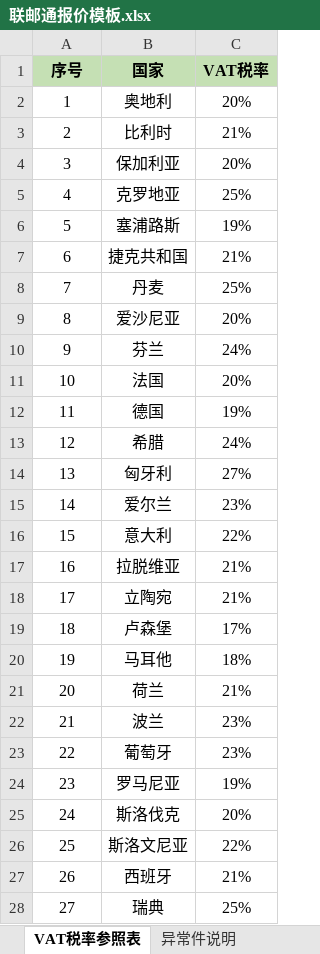
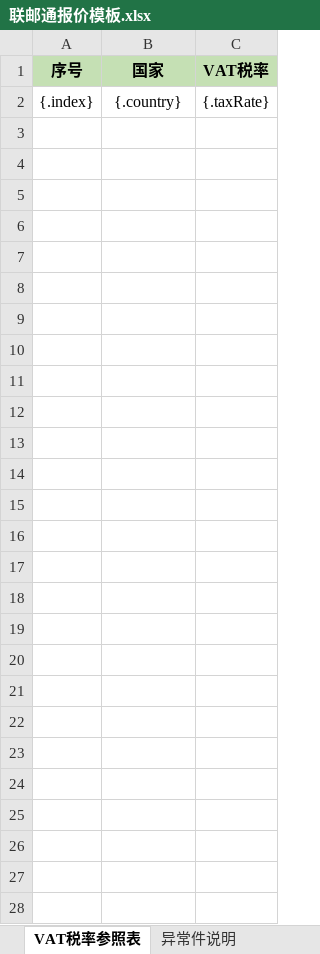
Before and after one commit to lsjkobe/lsj-study, an Excel workbook: lsj-study-excel/lsj-study-excel-biz/src/main/resources/temp/excel/联邮通报价模板.xlsx, sheet VAT税率参照表, drawn as a sheet; values as stored, in another font and other column widths than the file's, no borders; removed rows and columns are numbered as before the commit, all else as after; the diff names each change by its address in the sheet, - before the commit and + after, or states it on an @@ line.

```diff
--- a/lsj-study-excel/lsj-study-excel-biz/src/main/resources/temp/excel/联邮通报价模板.xlsx (sheet VAT税率参照表)
+++ b/lsj-study-excel/lsj-study-excel-biz/src/main/resources/temp/excel/联邮通报价模板.xlsx (sheet VAT税率参照表)
-row 2: 1 | 奥地利 | 20%
-row 3: 2 | 比利时 | 21%
-row 4: 3 | 保加利亚 | 20%
-row 5: 4 | 克罗地亚 | 25%
-row 6: 5 | 塞浦路斯 | 19%
-row 7: 6 | 捷克共和国 | 21%
-row 8: 7 | 丹麦 | 25%
-row 9: 8 | 爱沙尼亚 | 20%
-row 10: 9 | 芬兰 | 24%
-row 11: 10 | 法国 | 20%
-row 12: 11 | 德国 | 19%
-row 13: 12 | 希腊 | 24%
-row 14: 13 | 匈牙利 | 27%
-row 15: 14 | 爱尔兰 | 23%
-row 16: 15 | 意大利 | 22%
-row 17: 16 | 拉脱维亚 | 21%
-row 18: 17 | 立陶宛 | 21%
-row 19: 18 | 卢森堡 | 17%
-row 20: 19 | 马耳他 | 18%
-row 21: 20 | 荷兰 | 21%
-row 22: 21 | 波兰 | 23%
-row 23: 22 | 葡萄牙 | 23%
-row 24: 23 | 罗马尼亚 | 19%
-row 25: 24 | 斯洛伐克 | 20%
-row 26: 25 | 斯洛文尼亚 | 22%
-row 27: 26 | 西班牙 | 21%
-row 28: 27 | 瑞典 | 25%
+row 2: {.index} | {.country} | {.taxRate}
```
Also changed, not shown: sheet sheet_product_temp, sheet 价格表目录, 4 other files.
